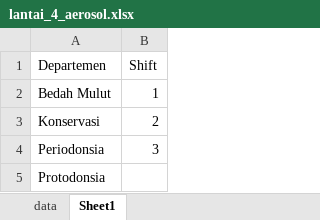
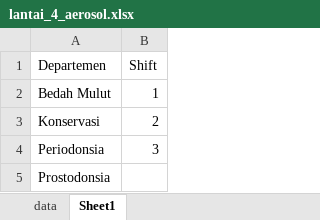
Before and after one commit to unknown137-dimas/war_bot_kedokteran_gigi, an Excel workbook: lantai_4_aerosol.xlsx, sheet Sheet1, drawn as a sheet; values as stored, in another font and other column widths than the file's, no borders; the diff names each change by its address in the sheet, - before the commit and + after, or states it on an @@ line.

```diff
--- a/lantai_4_aerosol.xlsx (sheet Sheet1)
+++ b/lantai_4_aerosol.xlsx (sheet Sheet1)
-A5 (Departemen): Protodonsia
+A5 (Departemen): Prostodonsia
```
Also changed, not shown: sheet data, lantai_2.xlsx, lantai_4_non_aerosol.xlsx, 5 other files.
